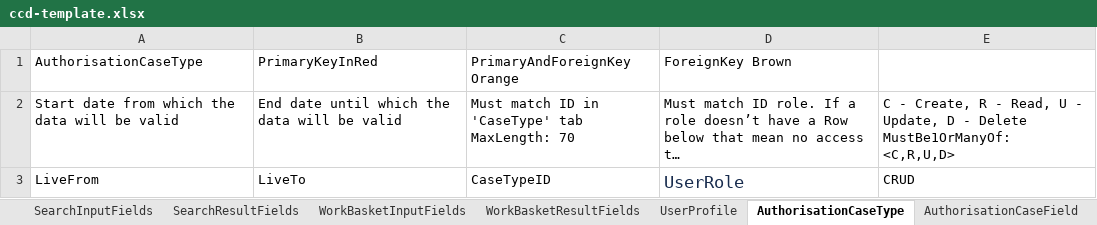
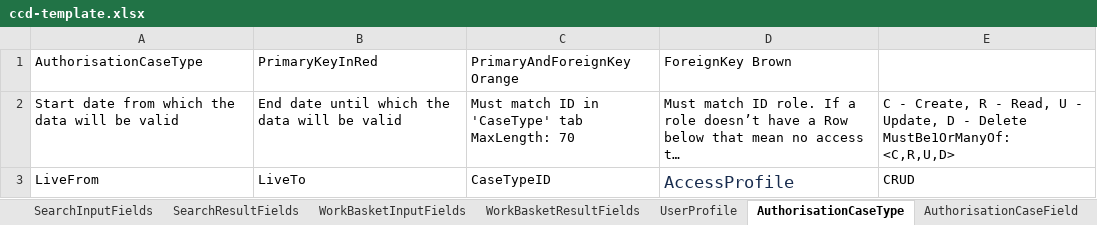
Before and after one commit to banderous/sscs-ccd-definitions, an Excel workbook: benefit/data/ccd-template.xlsx, sheet AuthorisationCaseType, drawn as a sheet; long unchanged cells end in …; values as stored, in another font and other column widths than the file's, no borders; the diff names each change by its address in the sheet, - before the commit and + after, or states it on an @@ line.

```diff
--- a/benefit/data/ccd-template.xlsx (sheet AuthorisationCaseType)
+++ b/benefit/data/ccd-template.xlsx (sheet AuthorisationCaseType)
-D3 (ForeignKey Brown): UserRole
+D3 (ForeignKey Brown): AccessProfile
```
Also changed, not shown: sheet AuthorisationComplexType, sheet AuthorisationCaseState, sheet AuthorisationCaseEvent, sheet AuthorisationCaseField, 5 other files.
